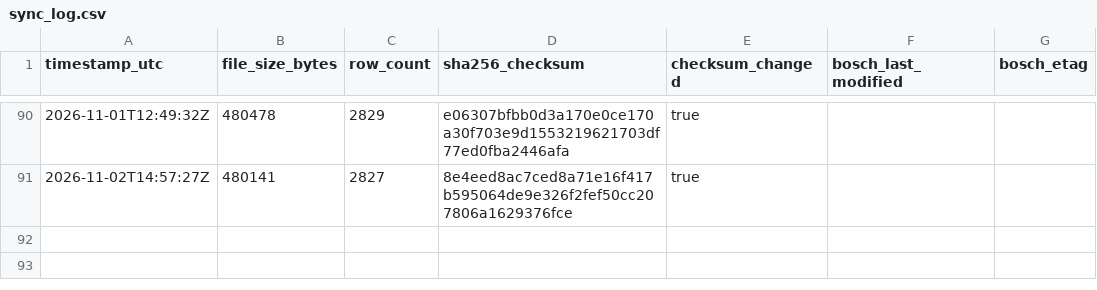
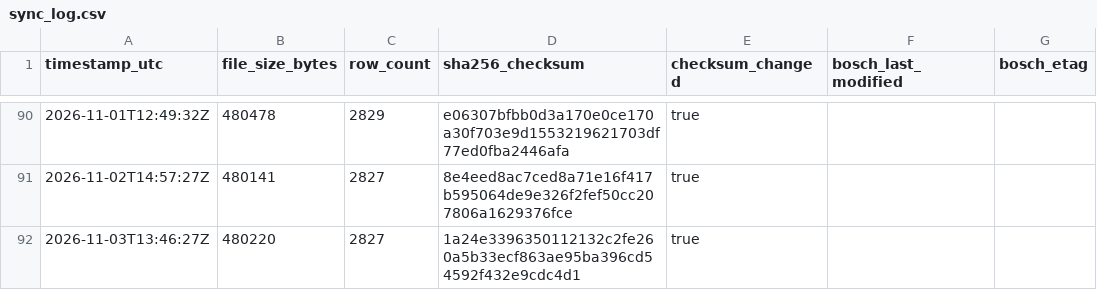
Before and after one commit to mahaveerchavda/bosch-stock-sync, a CSV file: sync_log.csv, drawn as a sheet; only a part is shown, gaps mark what is left out; the diff names each change by its address in the sheet, - before the commit and + after, or states it on an @@ line.

```diff
--- a/sync_log.csv
+++ b/sync_log.csv
+row 92: 2026-11-03T13:46:27Z | 480220 | 2827 | 1a24e3396350112132c2fe260a5b33ecf863ae95ba396cd54592f432e9cdc4d1 | true
```
Also changed, not shown: bosch_stock_export.csv, 1 other file.
